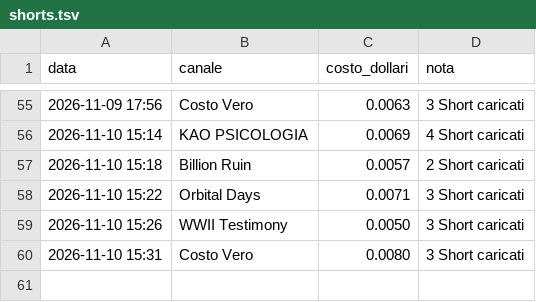
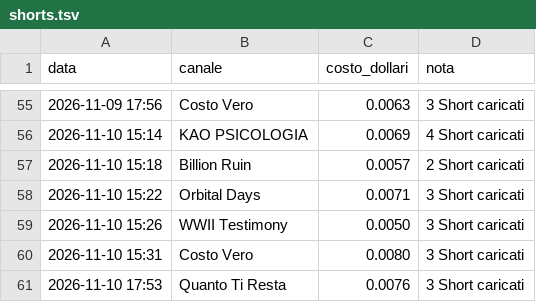
Before and after one commit to gggweb23-gif/ambience, a TSV file: coach/costi/shorts.tsv, drawn as a sheet; only a part is shown, gaps mark what is left out.

Commit message:
Costi Short

```diff
--- a/coach/costi/shorts.tsv
+++ b/coach/costi/shorts.tsv
@@ -60 +60,2 @@ data	canale	costo_dollari	nota
 2026-11-10 15:31	Costo Vero	0.0080	3 Short caricati
+2026-11-10 17:53	Quanto Ti Resta	0.0076	3 Short caricati
```
